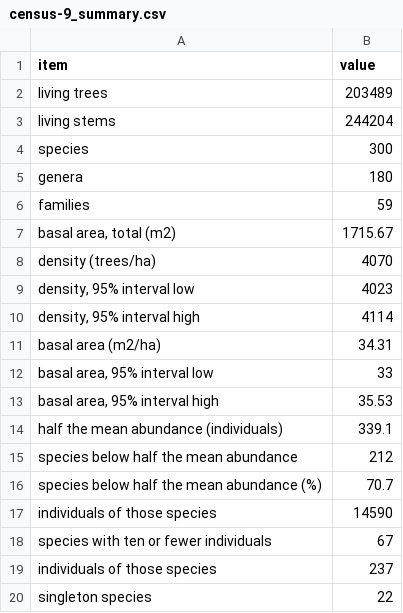
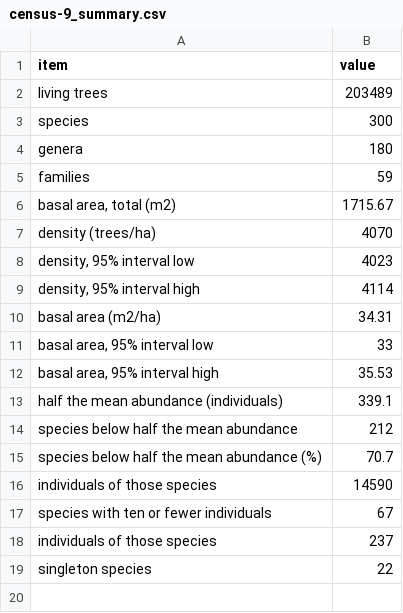
Before and after one commit to jamedina09/BCI50ha_StemReconstruction_Rtables, a CSV file: data_paper_and_repo_publication/manuscript_outputs/census-9_summary.csv, drawn as a sheet.

```diff
--- a/data_paper_and_repo_publication/manuscript_outputs/census-9_summary.csv
+++ b/data_paper_and_repo_publication/manuscript_outputs/census-9_summary.csv
@@ -2,3 +2,2 @@ item,value
 living trees,203489
-living stems,244204
 species,300
```
Also changed, not shown: data_paper_and_repo_publication/manuscript_outputs/data-description_numbers.csv, data_paper_and_repo_publication/manuscript_outputs/table-1_censuses.csv, 10 other files.
